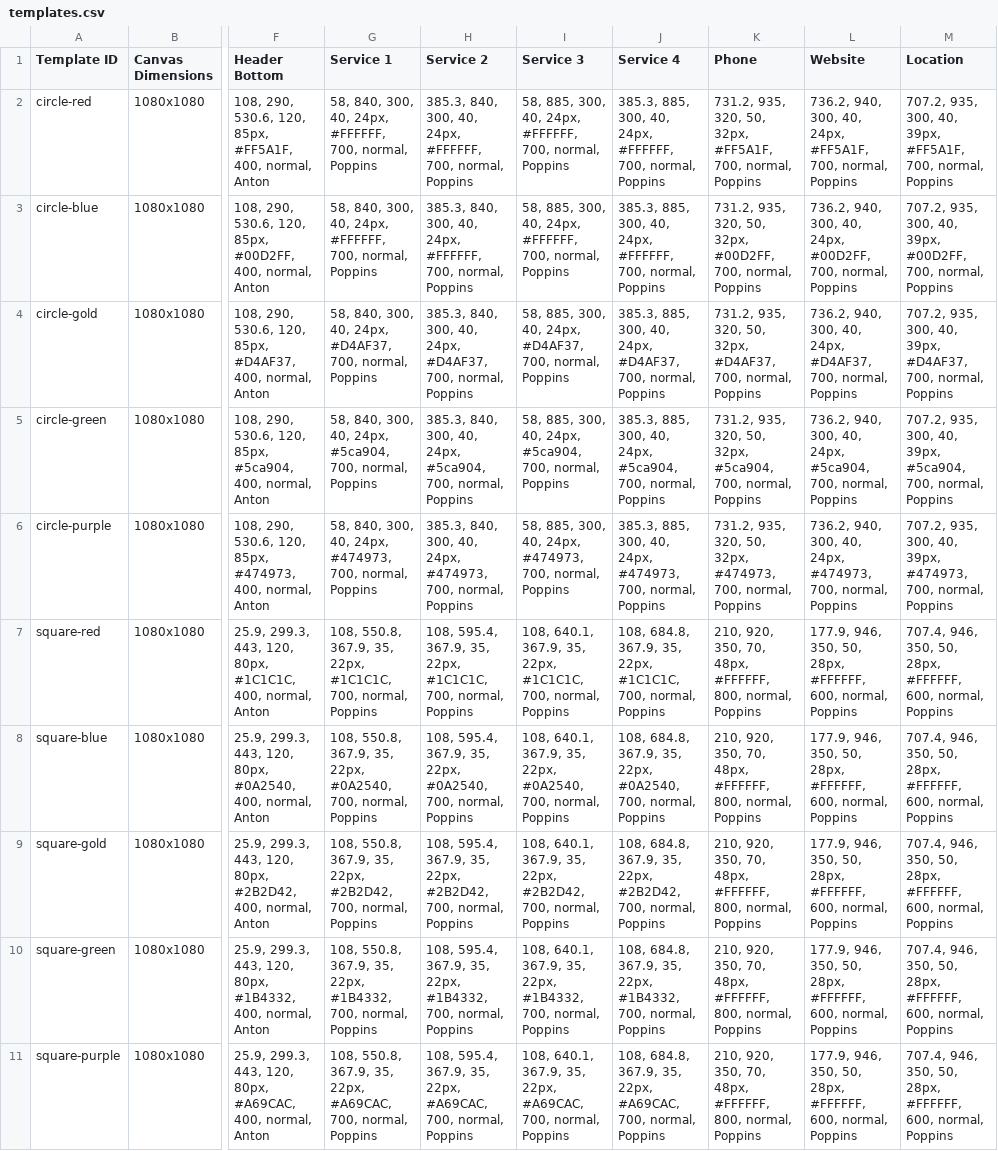
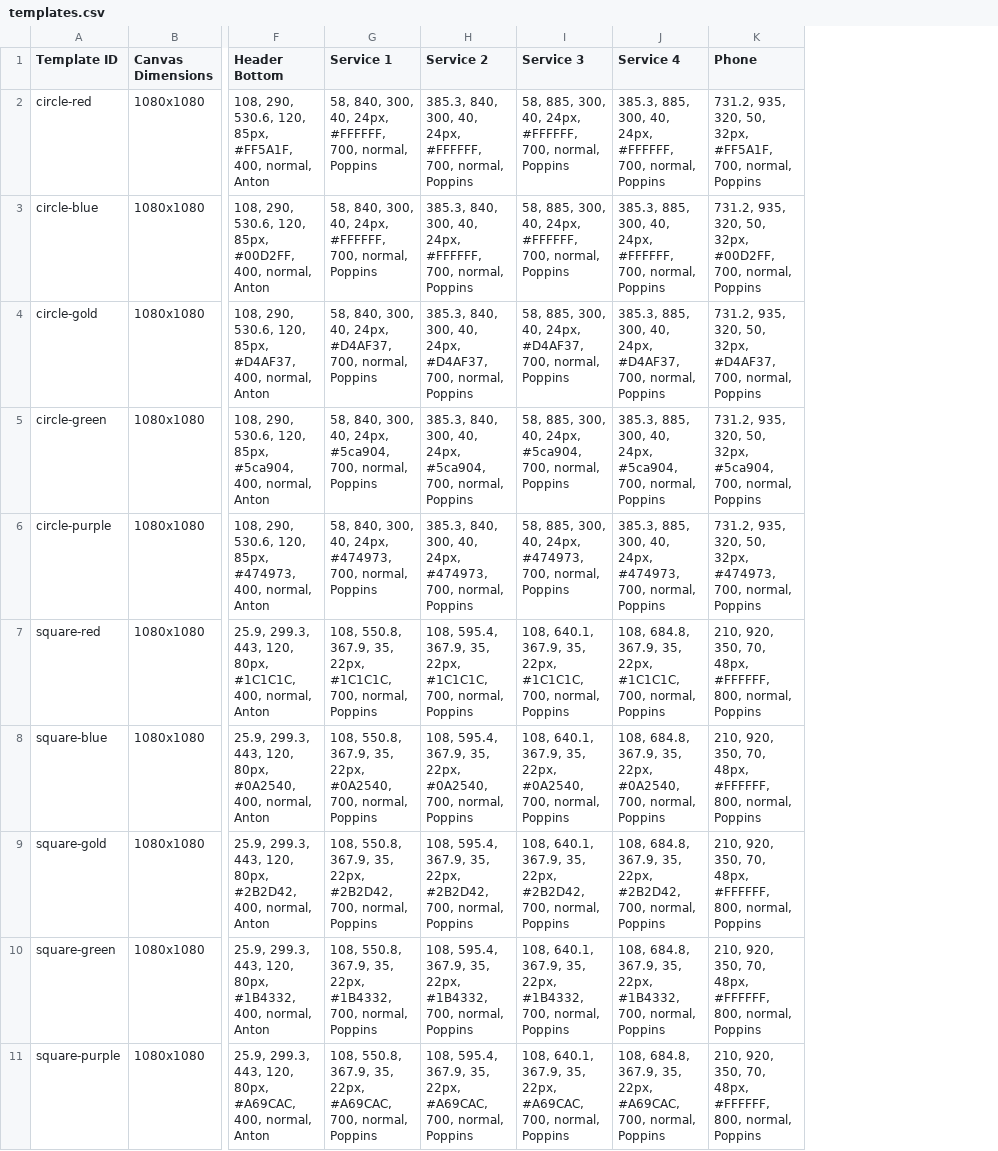
Before and after one commit to jakejmanley-collab/local-service-ads, a CSV file: public/templates.csv, drawn as a sheet; only a part is shown, gaps mark what is left out; the diff covers the shown part only; the diff names each change by its address in the sheet, - before the commit and + after, or states it on an @@ line.

Commit message:
Update templates.csv

```diff
--- a/public/templates.csv
+++ b/public/templates.csv
-column L (Website), rows 2-11: 736.2, 940, 300, 40, 24px, #FF5A1F, 700, normal, Poppins | 736.2, 940, 300, 40, 24px, #00D2FF, 700, normal, Poppins | 736.2, 940, 300, 40, 24px, #D4AF37, 700, normal, Poppins | 736.2, 940, 300, 40, 24px, #5ca904, 700, normal, Poppins | 736.2, 940, 300, 40, 24px, #474973, 700, normal, Poppins | 177.9, 946, 350, 50, 28px, #FFFFFF, 600, normal, Poppins | 177.9, 946, 350, 50, 28px, #FFFFFF, 600, normal, Poppins | 177.9, 946, 350, 50, 28px, #FFFFFF, 600, normal, Poppins | 177.9, 946, 350, 50, 28px, #FFFFFF, 600, normal, Poppins | 177.9, 946, 350, 50, 28px, #FFFFFF, 600, normal, Poppins
-column M (Location), rows 2-11: 707.2, 935, 300, 40, 39px, #FF5A1F, 700, normal, Poppins | 707.2, 935, 300, 40, 39px, #00D2FF, 700, normal, Poppins | 707.2, 935, 300, 40, 39px, #D4AF37, 700, normal, Poppins | 707.2, 935, 300, 40, 39px, #5ca904, 700, normal, Poppins | 707.2, 935, 300, 40, 39px, #474973, 700, normal, Poppins | 707.4, 946, 350, 50, 28px, #FFFFFF, 600, normal, Poppins | 707.4, 946, 350, 50, 28px, #FFFFFF, 600, normal, Poppins | 707.4, 946, 350, 50, 28px, #FFFFFF, 600, normal, Poppins | 707.4, 946, 350, 50, 28px, #FFFFFF, 600, normal, Poppins | 707.4, 946, 350, 50, 28px, #FFFFFF, 600, normal, Poppins
```
Also changed, not shown: 5 edited cells elsewhere in this file.
